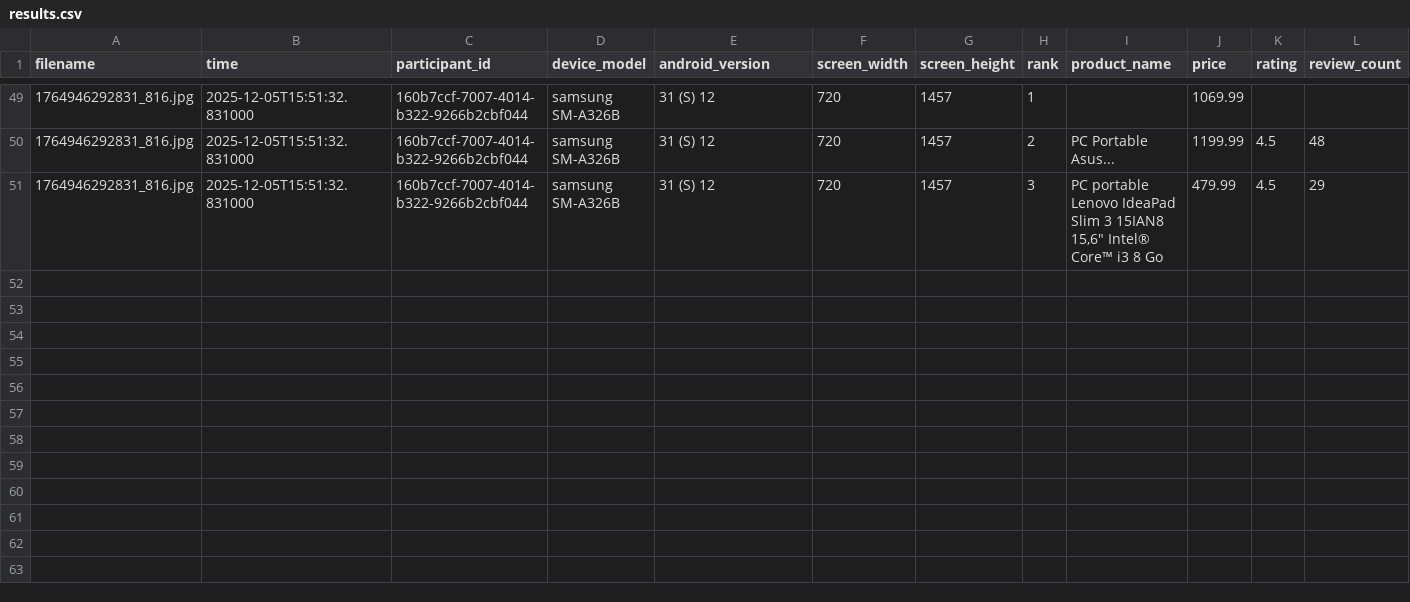
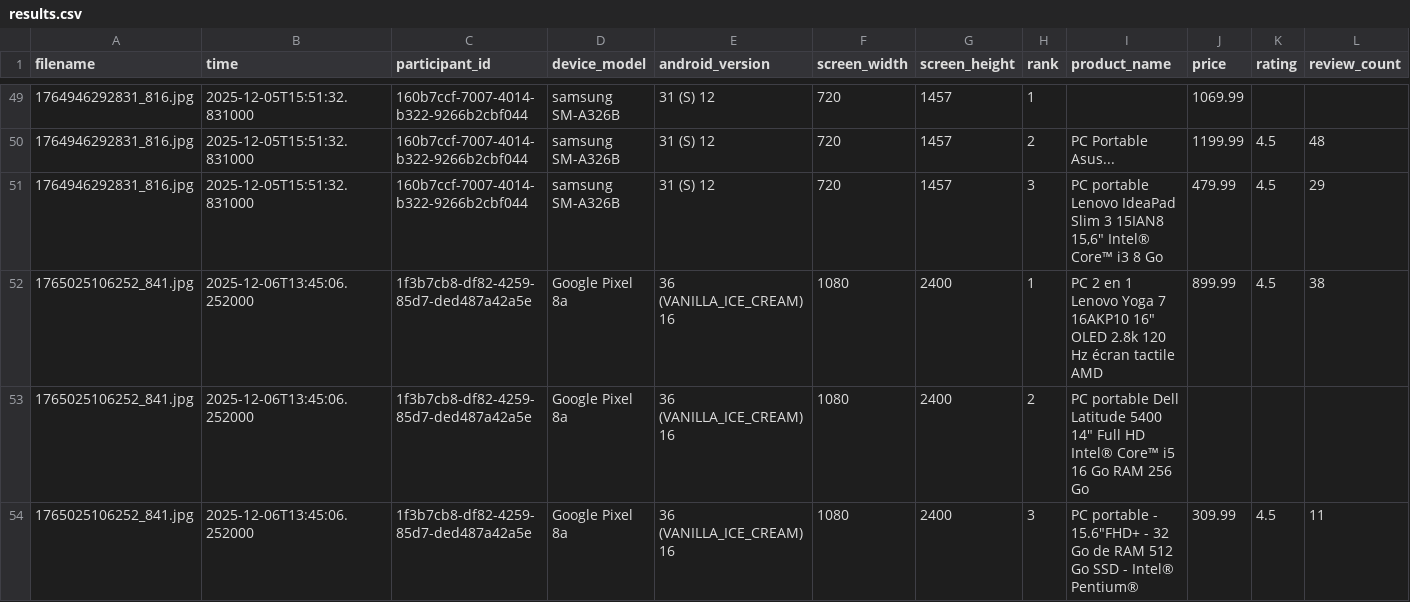
Before and after one commit to Snownamida/Stetoscope-PSAT, a CSV file: 210/results.csv, drawn as a sheet; only a part is shown, gaps mark what is left out; rows hold the shown columns only; the diff names each change by its address in the sheet, - before the commit and + after, or states it on an @@ line.

```diff
--- a/210/results.csv
+++ b/210/results.csv
+row 52: 1765025106252_841.jpg | 2025-12-06T13:45:06.252000 | 1f3b7cb8-df82-4259-85d7-ded487a42a5e | Google Pixel 8a | 36 (VANILLA_ICE_CREAM) 16 | 1080 | 2400 | 1 | PC 2 en 1 Lenovo Yoga 7 16AKP10 16" OLED 2.8k 120 Hz écran tactile AMD | 899.99 | 4.5 | 38
+row 53: 1765025106252_841.jpg | 2025-12-06T13:45:06.252000 | 1f3b7cb8-df82-4259-85d7-ded487a42a5e | Google Pixel 8a | 36 (VANILLA_ICE_CREAM) 16 | 1080 | 2400 | 2 | PC portable Dell Latitude 5400 14" Full HD Intel® Core™ i5 16 Go RAM 256 Go
+row 54: 1765025106252_841.jpg | 2025-12-06T13:45:06.252000 | 1f3b7cb8-df82-4259-85d7-ded487a42a5e | Google Pixel 8a | 36 (VANILLA_ICE_CREAM) 16 | 1080 | 2400 | 3 | PC portable - 15.6"FHD+ - 32 Go de RAM 512 Go SSD - Intel® Pentium® | 309.99 | 4.5 | 11
```
Also changed, not shown: 230/results.csv, 559/results.csv, 54 other files.
